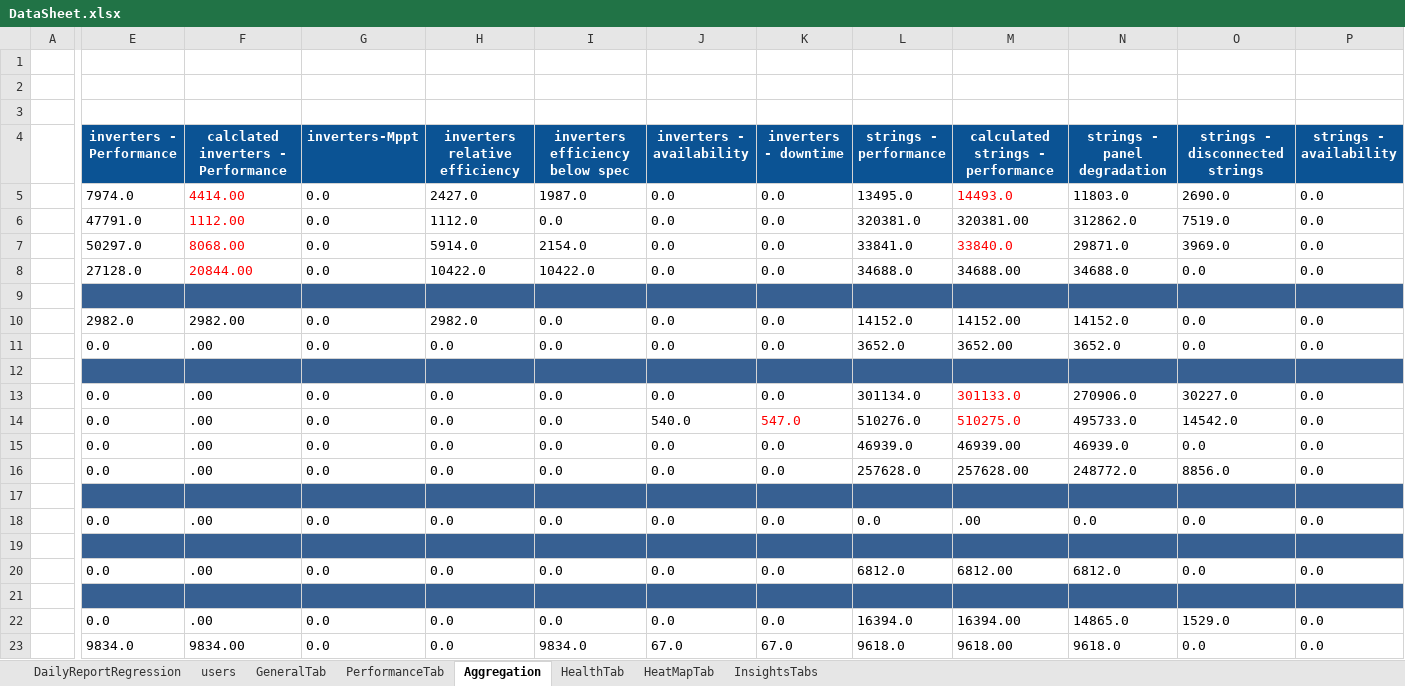
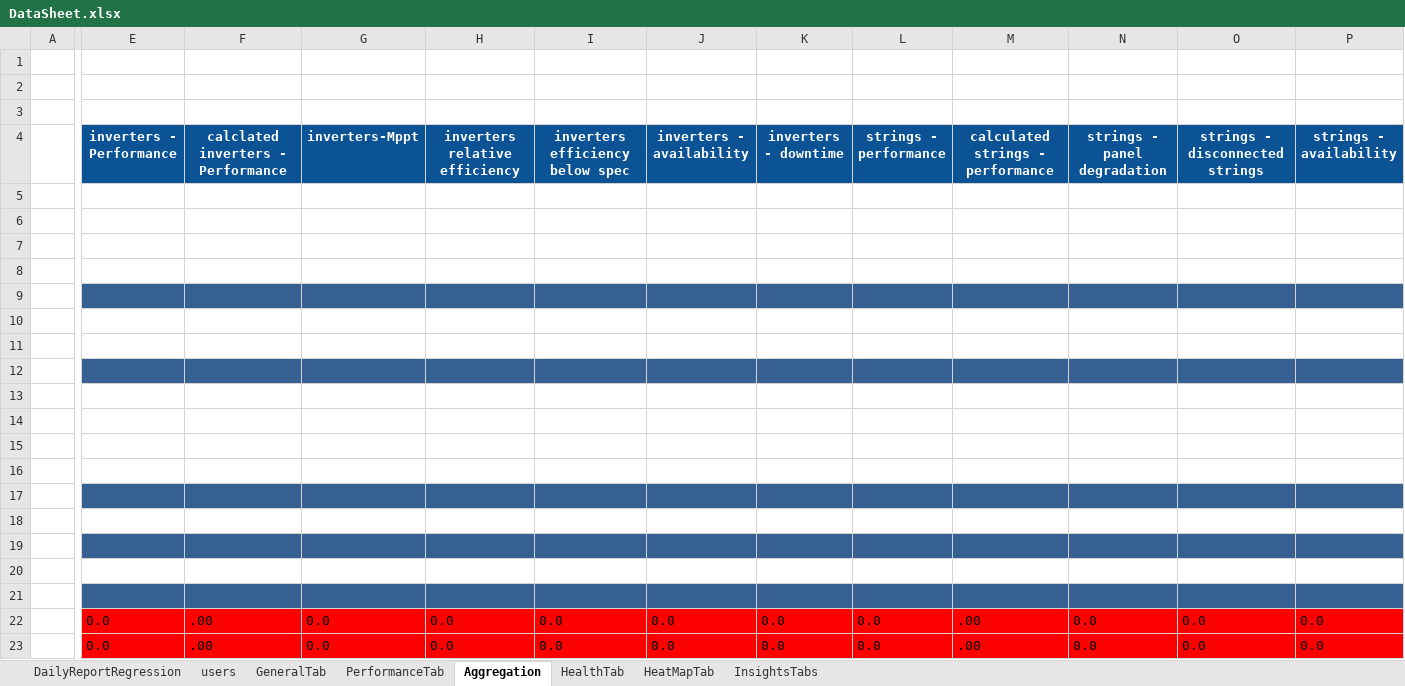
Before and after one commit to tariqalrob97/RayCatch, an Excel workbook: src/com/generic/config/DataSheet.xlsx, sheet Aggregation, drawn as a sheet; only a part is shown, gaps mark what is left out; values as stored, in another font and other column widths than the file's, no borders; conditional formats not drawn; removed rows and columns are numbered as before the commit, all else as after; rows hold the shown columns only; the diff covers the shown part only; the diff names each change by its address in the sheet, - before the commit and + after, or states it on an @@ line.

```diff
--- a/src/com/generic/config/DataSheet.xlsx (sheet Aggregation)
+++ b/src/com/generic/config/DataSheet.xlsx (sheet Aggregation)
-row 5:  | 7974.0 | 4414.00 | 0.0 | 2427.0 | 1987.0 | 0.0 | 0.0 | 13495.0 | 14493.0 | 11803.0 | 2690.0 | 0.0
-row 6:  | 47791.0 | 1112.00 | 0.0 | 1112.0 | 0.0 | 0.0 | 0.0 | 320381.0 | 320381.00 | 312862.0 | 7519.0 | 0.0
-row 7:  | 50297.0 | 8068.00 | 0.0 | 5914.0 | 2154.0 | 0.0 | 0.0 | 33841.0 | 33840.0 | 29871.0 | 3969.0 | 0.0
-row 8:  | 27128.0 | 20844.00 | 0.0 | 10422.0 | 10422.0 | 0.0 | 0.0 | 34688.0 | 34688.00 | 34688.0 | 0.0 | 0.0
+row 5: (empty)
+row 6: (empty)
+row 7: (empty)
+row 8: (empty)
-row 10:  | 2982.0 | 2982.00 | 0.0 | 2982.0 | 0.0 | 0.0 | 0.0 | 14152.0 | 14152.00 | 14152.0 | 0.0 | 0.0
-row 11:  | 0.0 | .00 | 0.0 | 0.0 | 0.0 | 0.0 | 0.0 | 3652.0 | 3652.00 | 3652.0 | 0.0 | 0.0
+row 10: (empty)
+row 11: (empty)
-row 13:  | 0.0 | .00 | 0.0 | 0.0 | 0.0 | 0.0 | 0.0 | 301134.0 | 301133.0 | 270906.0 | 30227.0 | 0.0
-row 14:  | 0.0 | .00 | 0.0 | 0.0 | 0.0 | 540.0 | 547.0 | 510276.0 | 510275.0 | 495733.0 | 14542.0 | 0.0
-row 15:  | 0.0 | .00 | 0.0 | 0.0 | 0.0 | 0.0 | 0.0 | 46939.0 | 46939.00 | 46939.0 | 0.0 | 0.0
-row 16:  | 0.0 | .00 | 0.0 | 0.0 | 0.0 | 0.0 | 0.0 | 257628.0 | 257628.00 | 248772.0 | 8856.0 | 0.0
+row 13: (empty)
+row 14: (empty)
+row 15: (empty)
+row 16: (empty)
-row 18:  | 0.0 | .00 | 0.0 | 0.0 | 0.0 | 0.0 | 0.0 | 0.0 | .00 | 0.0 | 0.0 | 0.0
+row 18: (empty)
-row 20:  | 0.0 | .00 | 0.0 | 0.0 | 0.0 | 0.0 | 0.0 | 6812.0 | 6812.00 | 6812.0 | 0.0 | 0.0
+row 20: (empty)
-E22:P22 fill: none
+E22:P22 fill: #FF0000
-L22 (strings - performance): 16394.0
+L22 (strings - performance): 0.0
-M22 (calculated strings - performance): 16394.00
+M22 (calculated strings - performance): .00
-N22 (strings - panel degradation): 14865.0
+N22 (strings - panel degradation): 0.0
-O22 (strings - disconnected strings): 1529.0
+O22 (strings - disconnected strings): 0.0
-row 23:  | 9834.0 | 9834.00 | 0.0 | 0.0 | 9834.0 | 67.0 | 67.0 | 9618.0 | 9618.00 | 9618.0 | 0.0 | 0.0
+row 23:  | 0.0 | .00 | 0.0 | 0.0 | 0.0 | 0.0 | 0.0 | 0.0 | .00 | 0.0 | 0.0 | 0.0
```
Also changed, not shown: 4 added rows, 4 removed rows, 6 edited cells and cell formats elsewhere in this sheet, sheet InsightsTabs, sheet HeatMapTab, sheet GeneralTab, sheet HealthTab, sheet PerformanceTab, sheet DailyReportRegression, 3 other files.
